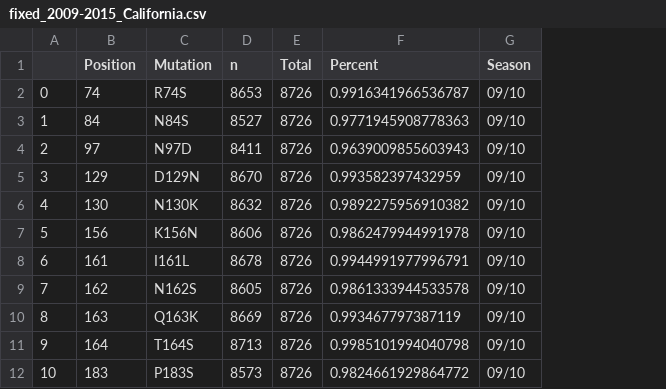
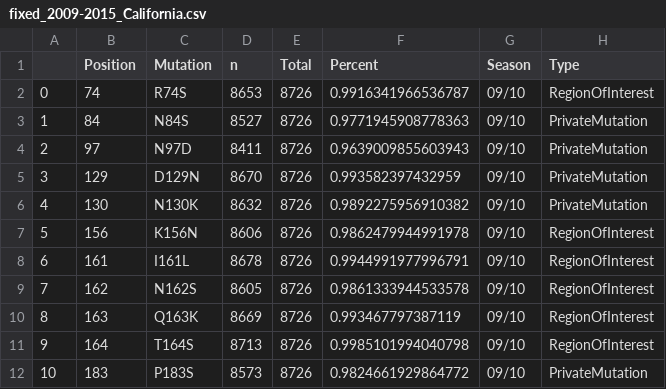
Before and after one commit to rki-mf1/VirusWarn-Flu, a CSV file: data/A(H1N1)pdm09/fixed_2009-2015_California.csv, drawn as a sheet; only a part is shown; the diff names each change by its address in the sheet, - before the commit and + after, or states it on an @@ line.

```diff
--- a/data/A(H1N1)pdm09/fixed_2009-2015_California.csv
+++ b/data/A(H1N1)pdm09/fixed_2009-2015_California.csv
+column H (Type), rows 2-12: RegionOfInterest | PrivateMutation | PrivateMutation | PrivateMutation | PrivateMutation | RegionOfInterest | RegionOfInterest | RegionOfInterest | RegionOfInterest | RegionOfInterest | PrivateMutation
```
Also changed, not shown: data/A(H1N1)pdm09/table_h1n1_moc_HA.tsv, 25 other files.
